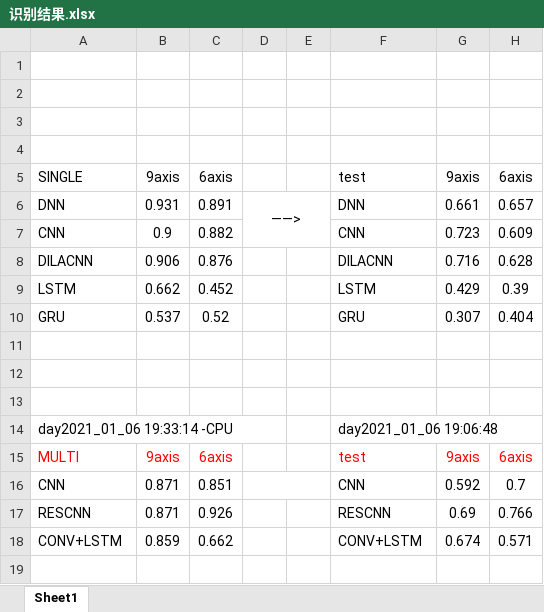
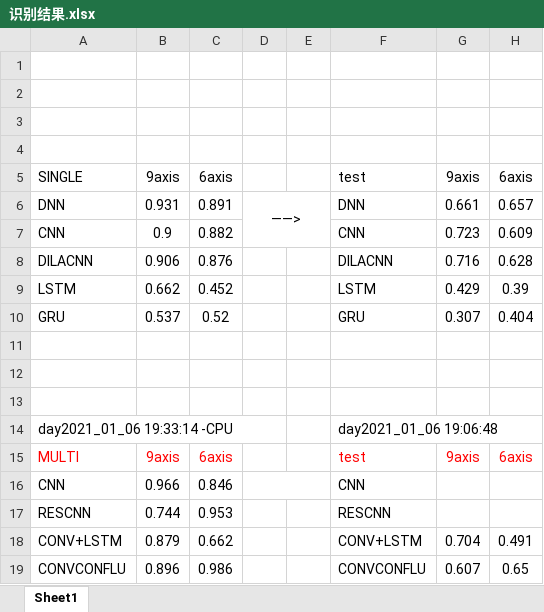
Before and after one commit to cnyan/PytorchBasic, an Excel workbook: action_recog_with_function/识别结果.xlsx, sheet Sheet1, drawn as a sheet; values as stored, in another font and other column widths than the file's, no borders; the diff names each change by its address in the sheet, - before the commit and + after, or states it on an @@ line.

```diff
--- a/action_recog_with_function/识别结果.xlsx (sheet Sheet1)
+++ b/action_recog_with_function/识别结果.xlsx (sheet Sheet1)
-B16: 0.871
+B16: 0.966
-C16: 0.851
+C16: 0.846
-G16: 0.592
+G16: (empty)
-H16: 0.7
+H16: (empty)
-B17: 0.871
+B17: 0.744
-C17: 0.926
+C17: 0.953
-G17: 0.69
+G17: (empty)
-H17: 0.766
+H17: (empty)
-B18: 0.859
+B18: 0.879
-G18: 0.674
+G18: 0.704
-H18: 0.571
+H18: 0.491
+row 19: CONVCONFLU | 0.896 | 0.986 |  |  | CONVCONFLU | 0.607 | 0.65
```
Also changed, not shown: 4 other files.
